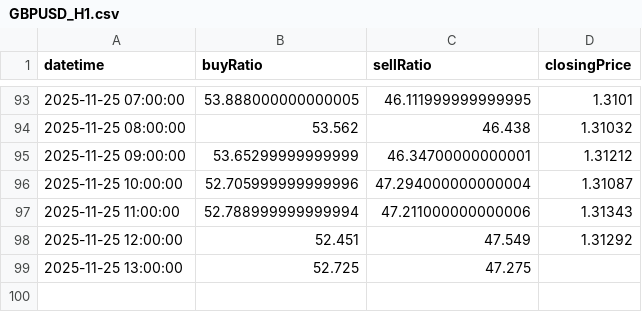
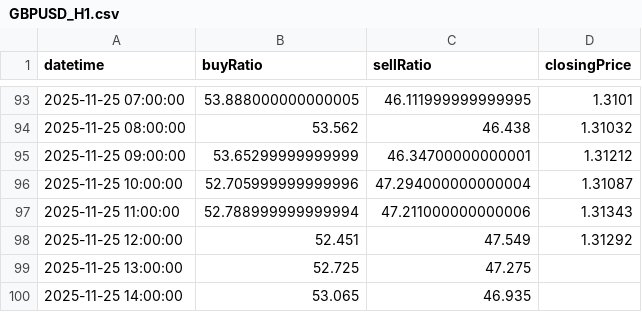
Before and after one commit to infoosugi-creator/public-bias-data, a CSV file: GBPUSD_H1.csv, drawn as a sheet; only a part is shown, gaps mark what is left out; the diff names each change by its address in the sheet, - before the commit and + after, or states it on an @@ line.

Commit message:
Update GBPUSD_H1.csv from GAS

```diff
--- a/GBPUSD_H1.csv
+++ b/GBPUSD_H1.csv
+row 100: 2025-11-25 14:00:00 | 53.065 | 46.935
```
